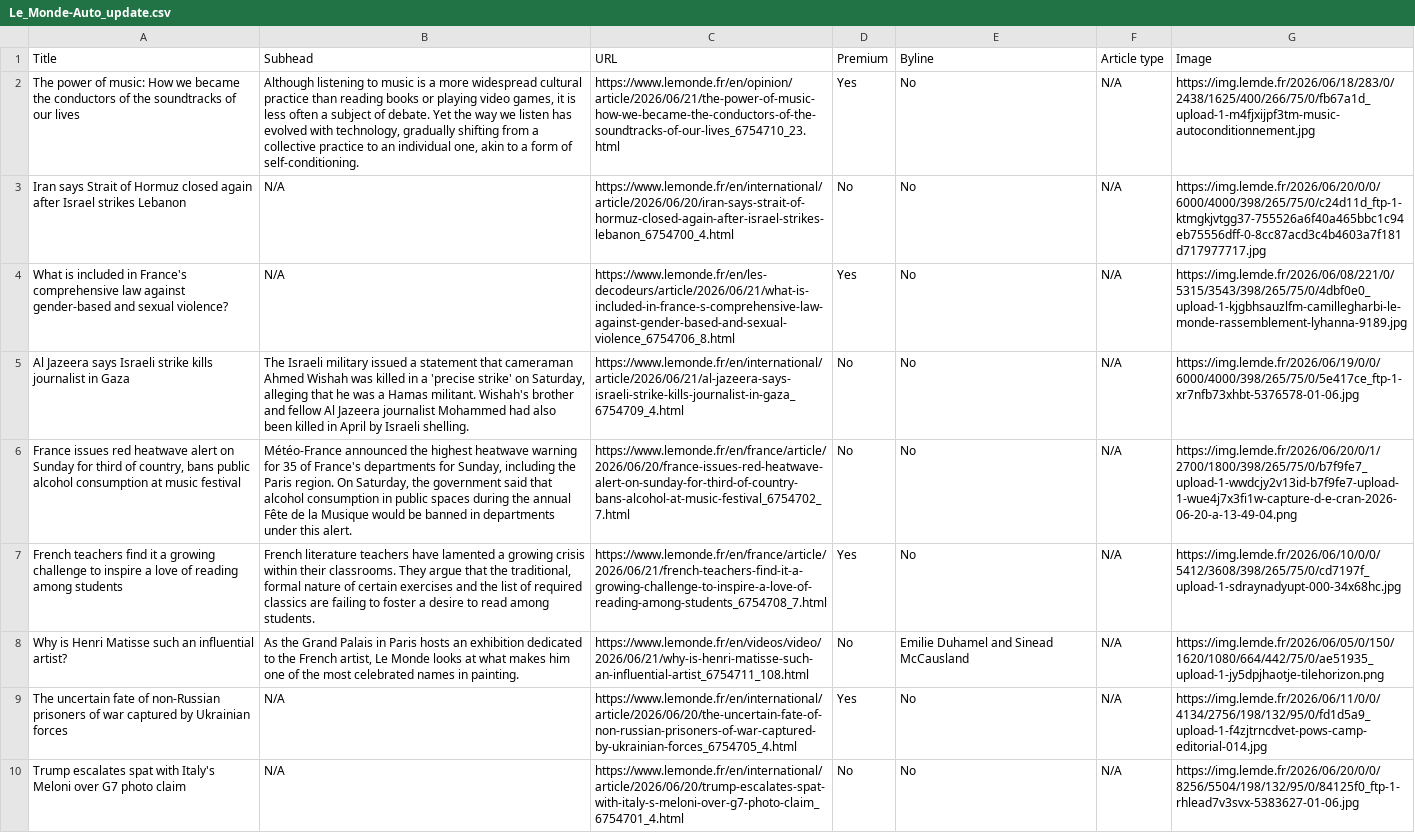
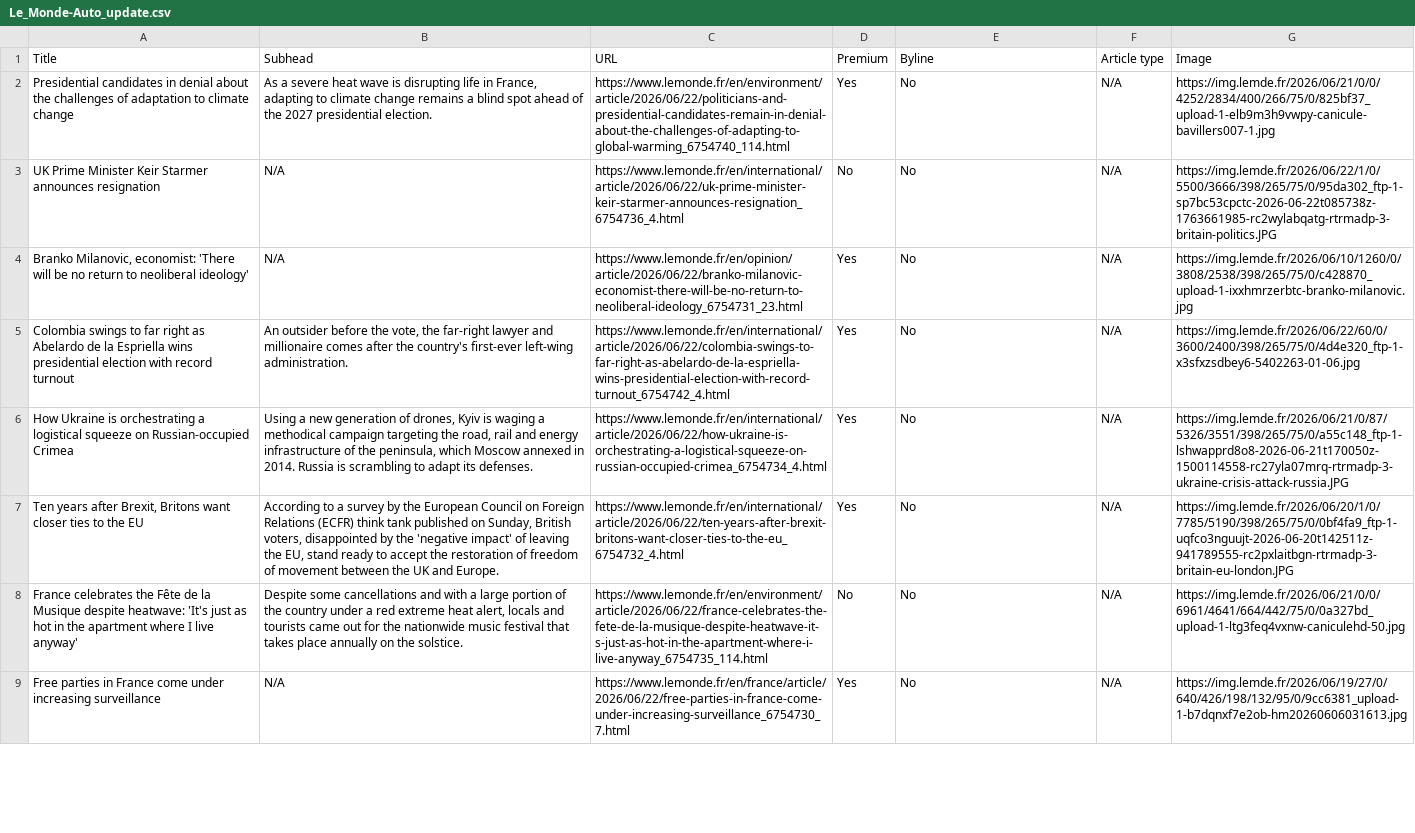
Before and after one commit to cricau/07-homework-Le_Monde, a CSV file: Le_Monde-Auto_update.csv, drawn as a sheet; only a part is shown; removed rows and columns are numbered as before the commit, all else as after; the diff covers the shown part only; the diff names each change by its address in the sheet, - before the commit and + after, or states it on an @@ line.

```diff
--- a/Le_Monde-Auto_update.csv
+++ b/Le_Monde-Auto_update.csv
-A2 (Title): The power of music: How we became the conductors of the soundtracks of our lives
+A2 (Title): Presidential candidates in denial about the challenges of adaptation to climate change
-B2 (Subhead): Although listening to music is a more widespread cultural practice than reading books or playing video games, it is less often a subject of debate. Yet the way we listen has evolved with technology, gradually shifting from a collective practice to an individual one, akin to a form of self-conditioning.
+B2 (Subhead): As a severe heat wave is disrupting life in France, adapting to climate change remains a blind spot ahead of the 2027 presidential election.
-C2 (URL): https://www.lemonde.fr/en/opinion/article/2026/06/21/the-power-of-music-how-we-became-the-conductors-of-the-soundtracks-of-our-lives_6754710_23.html
+C2 (URL): https://www.lemonde.fr/en/environment/article/2026/06/22/politicians-and-presidential-candidates-remain-in-denial-about-the-challenges-of-adapting-to-global-warming_6754740_114.html
-G2 (Image): https://img.lemde.fr/2026/06/18/283/0/2438/1625/400/266/75/0/fb67a1d_upload-1-m4fjxijpf3tm-music-autoconditionnement.jpg
+G2 (Image): https://img.lemde.fr/2026/06/21/0/0/4252/2834/400/266/75/0/825bf37_upload-1-elb9m3h9vwpy-canicule-bavillers007-1.jpg
-A3 (Title): Iran says Strait of Hormuz closed again after Israel strikes Lebanon
+A3 (Title): UK Prime Minister Keir Starmer announces resignation
-C3 (URL): https://www.lemonde.fr/en/international/article/2026/06/20/iran-says-strait-of-hormuz-closed-again-after-israel-strikes-lebanon_6754700_4.html
+C3 (URL): https://www.lemonde.fr/en/international/article/2026/06/22/uk-prime-minister-keir-starmer-announces-resignation_6754736_4.html
-G3 (Image): https://img.lemde.fr/2026/06/20/0/0/6000/4000/398/265/75/0/c24d11d_ftp-1-ktmgkjvtgg37-755526a6f40a465bbc1c94eb75556dff-0-8cc87acd3c4b4603a7f181d717977717.jpg
+G3 (Image): https://img.lemde.fr/2026/06/22/1/0/5500/3666/398/265/75/0/95da302_ftp-1-sp7bc53cpctc-2026-06-22t085738z-1763661985-rc2wylabqatg-rtrmadp-3-britain-politics.JPG
-A4 (Title): What is included in France's comprehensive law against gender-based and sexual violence?
+A4 (Title): Branko Milanovic, economist: 'There will be no return to neoliberal ideology'
-C4 (URL): https://www.lemonde.fr/en/les-decodeurs/article/2026/06/21/what-is-included-in-france-s-comprehensive-law-against-gender-based-and-sexual-violence_6754706_8.html
+C4 (URL): https://www.lemonde.fr/en/opinion/article/2026/06/22/branko-milanovic-economist-there-will-be-no-return-to-neoliberal-ideology_6754731_23.html
-G4 (Image): https://img.lemde.fr/2026/06/08/221/0/5315/3543/398/265/75/0/4dbf0e0_upload-1-kjgbhsauzlfm-camillegharbi-le-monde-rassemblement-lyhanna-9189.jpg
+G4 (Image): https://img.lemde.fr/2026/06/10/1260/0/3808/2538/398/265/75/0/c428870_upload-1-ixxhmrzerbtc-branko-milanovic.jpg
-A5 (Title): Al Jazeera says Israeli strike kills journalist in Gaza
+A5 (Title): Colombia swings to far right as Abelardo de la Espriella wins presidential election with record turnout
-B5 (Subhead): The Israeli military issued a statement that cameraman Ahmed Wishah was killed in a 'precise strike' on Saturday, alleging that he was a Hamas militant. Wishah's brother and fellow Al Jazeera journalist Mohammed had also been killed in April by Israeli shelling.
+B5 (Subhead): An outsider before the vote, the far-right lawyer and millionaire comes after the country's first-ever left-wing administration.
-C5 (URL): https://www.lemonde.fr/en/international/article/2026/06/21/al-jazeera-says-israeli-strike-kills-journalist-in-gaza_6754709_4.html
+C5 (URL): https://www.lemonde.fr/en/international/article/2026/06/22/colombia-swings-to-far-right-as-abelardo-de-la-espriella-wins-presidential-election-with-record-turnout_6754742_4.html
-D5:D6 (Premium): No
+D5:D6 (Premium): Yes
-G5 (Image): https://img.lemde.fr/2026/06/19/0/0/6000/4000/398/265/75/0/5e417ce_ftp-1-xr7nfb73xhbt-5376578-01-06.jpg
+G5 (Image): https://img.lemde.fr/2026/06/22/60/0/3600/2400/398/265/75/0/4d4e320_ftp-1-x3sfxzsdbey6-5402263-01-06.jpg
-A6 (Title): France issues red heatwave alert on Sunday for third of country, bans public alcohol consumption at music festival
+A6 (Title): How Ukraine is orchestrating a logistical squeeze on Russian-occupied Crimea
-B6 (Subhead): Météo-France announced the highest heatwave warning for 35 of France's departments for Sunday, including the Paris region. On Saturday, the government said that alcohol consumption in public spaces during the annual Fête de la Musique would be banned in departments under this alert.
+B6 (Subhead): Using a new generation of drones, Kyiv is waging a methodical campaign targeting the road, rail and energy infrastructure of the peninsula, which Moscow annexed in 2014. Russia is scrambling to adapt its defenses.
-C6 (URL): https://www.lemonde.fr/en/france/article/2026/06/20/france-issues-red-heatwave-alert-on-sunday-for-third-of-country-bans-alcohol-at-music-festival_6754702_7.html
+C6 (URL): https://www.lemonde.fr/en/international/article/2026/06/22/how-ukraine-is-orchestrating-a-logistical-squeeze-on-russian-occupied-crimea_6754734_4.html
-G6 (Image): https://img.lemde.fr/2026/06/20/0/1/2700/1800/398/265/75/0/b7f9fe7_upload-1-wwdcjy2v13id-b7f9fe7-upload-1-wue4j7x3fi1w-capture-d-e-cran-2026-06-20-a-13-49-04.png
+G6 (Image): https://img.lemde.fr/2026/06/21/0/87/5326/3551/398/265/75/0/a55c148_ftp-1-lshwapprd8o8-2026-06-21t170050z-1500114558-rc27yla07mrq-rtrmadp-3-ukraine-crisis-attack-russia.JPG
-A7 (Title): French teachers find it a growing challenge to inspire a love of reading among students
+A7 (Title): Ten years after Brexit, Britons want closer ties to the EU
-B7 (Subhead): French literature teachers have lamented a growing crisis within their classrooms. They argue that the traditional, formal nature of certain exercises and the list of required classics are failing to foster a desire to read among students.
+B7 (Subhead): According to a survey by the European Council on Foreign Relations (ECFR) think tank published on Sunday, British voters, disappointed by the 'negative impact' of leaving the EU, stand ready to accept the restoration of freedom of movement between the UK and Europe.
-C7 (URL): https://www.lemonde.fr/en/france/article/2026/06/21/french-teachers-find-it-a-growing-challenge-to-inspire-a-love-of-reading-among-students_6754708_7.html
+C7 (URL): https://www.lemonde.fr/en/international/article/2026/06/22/ten-years-after-brexit-britons-want-closer-ties-to-the-eu_6754732_4.html
-G7 (Image): https://img.lemde.fr/2026/06/10/0/0/5412/3608/398/265/75/0/cd7197f_upload-1-sdraynadyupt-000-34x68hc.jpg
+G7 (Image): https://img.lemde.fr/2026/06/20/1/0/7785/5190/398/265/75/0/0bf4fa9_ftp-1-uqfco3nguujt-2026-06-20t142511z-941789555-rc2pxlaitbgn-rtrmadp-3-britain-eu-london.JPG
-A8 (Title): Why is Henri Matisse such an influential artist?
+A8 (Title): France celebrates the Fête de la Musique despite heatwave: 'It's just as hot in the apartment where I live anyway'
-B8 (Subhead): As the Grand Palais in Paris hosts an exhibition dedicated to the French artist, Le Monde looks at what makes him one of the most celebrated names in painting.
+B8 (Subhead): Despite some cancellations and with a large portion of the country under a red extreme heat alert, locals and tourists came out for the nationwide music festival that takes place annually on the solstice.
-C8 (URL): https://www.lemonde.fr/en/videos/video/2026/06/21/why-is-henri-matisse-such-an-influential-artist_6754711_108.html
+C8 (URL): https://www.lemonde.fr/en/environment/article/2026/06/22/france-celebrates-the-fete-de-la-musique-despite-heatwave-it-s-just-as-hot-in-the-apartment-where-i-live-anyway_6754735_114.html
-E8 (Byline): Emilie Duhamel and Sinead McCausland
+E8 (Byline): No
-G8 (Image): https://img.lemde.fr/2026/06/05/0/150/1620/1080/664/442/75/0/ae51935_upload-1-jy5dpjhaotje-tilehorizon.png
+G8 (Image): https://img.lemde.fr/2026/06/21/0/0/6961/4641/664/442/75/0/0a327bd_upload-1-ltg3feq4vxnw-caniculehd-50.jpg
-A9 (Title): The uncertain fate of non-Russian prisoners of war captured by Ukrainian forces
+A9 (Title): Free parties in France come under increasing surveillance
-C9 (URL): https://www.lemonde.fr/en/international/article/2026/06/20/the-uncertain-fate-of-non-russian-prisoners-of-war-captured-by-ukrainian-forces_6754705_4.html
+C9 (URL): https://www.lemonde.fr/en/france/article/2026/06/22/free-parties-in-france-come-under-increasing-surveillance_6754730_7.html
-G9 (Image): https://img.lemde.fr/2026/06/11/0/0/4134/2756/198/132/95/0/fd1d5a9_upload-1-f4zjtrncdvet-pows-camp-editorial-014.jpg
+G9 (Image): https://img.lemde.fr/2026/06/19/27/0/640/426/198/132/95/0/9cc6381_upload-1-b7dqnxf7e2ob-hm20260606031613.jpg
-row 10: Trump escalates spat with Italy's Meloni over G7 photo claim | N/A | https://www.lemonde.fr/en/international/article/2026/06/20/trump-escalates-spat-with-italy-s-meloni-over-g7-photo-claim_6754701_4.html | No | No | N/A | https://img.lemde.fr/2026/06/20/0/0/8256/5504/198/132/95/0/84125f0_ftp-1-rhlead7v3svx-5383627-01-06.jpg
```
Also changed, not shown: 1 added row and 46 edited cells elsewhere in this file.
